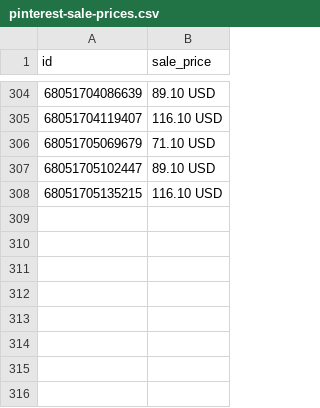
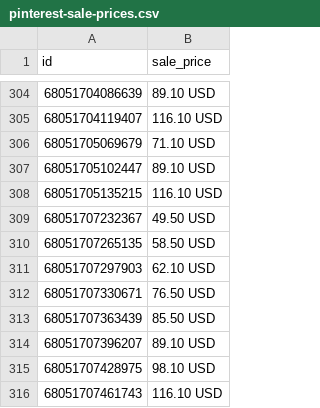
Before and after one commit to inksakeshop/gmc-feed, a CSV file: pinterest-sale-prices.csv, drawn as a sheet; only a part is shown, gaps mark what is left out.

Commit message:
Feed refresh 2026-10-29 00:54 CDT

```diff
--- a/pinterest-sale-prices.csv
+++ b/pinterest-sale-prices.csv
@@ -308 +308,9 @@
 "68051705135215","116.10 USD"
+"68051707232367","49.50 USD"
+"68051707265135","58.50 USD"
+"68051707297903","62.10 USD"
+"68051707330671","76.50 USD"
+"68051707363439","85.50 USD"
+"68051707396207","89.10 USD"
+"68051707428975","98.10 USD"
+"68051707461743","116.10 USD"
```
